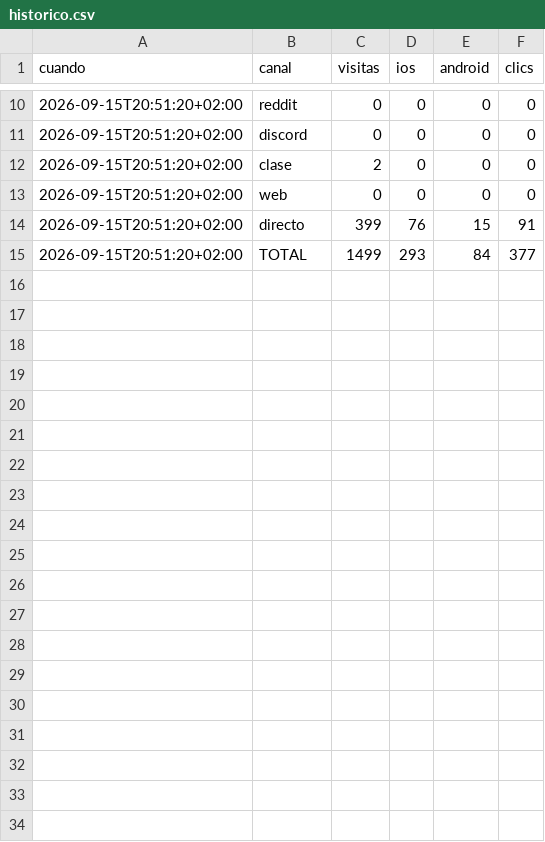
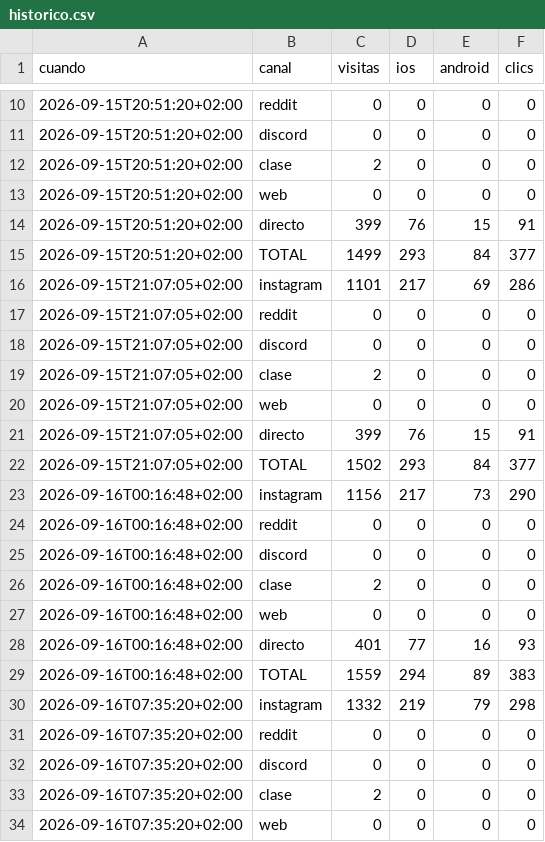
Before and after one commit to paulrcamposgil-lab/nihongosenseiapp, a CSV file: metricas/historico.csv, drawn as a sheet; only a part is shown, gaps mark what is left out; the diff covers the shown part only; the diff names each change by its address in the sheet, - before the commit and + after, or states it on an @@ line.

```diff
--- a/metricas/historico.csv
+++ b/metricas/historico.csv
+row 16: 2026-09-15T21:07:05+02:00 | instagram | 1101 | 217 | 69 | 286
+row 17: 2026-09-15T21:07:05+02:00 | reddit | 0 | 0 | 0 | 0
+row 18: 2026-09-15T21:07:05+02:00 | discord | 0 | 0 | 0 | 0
+row 19: 2026-09-15T21:07:05+02:00 | clase | 2 | 0 | 0 | 0
+row 20: 2026-09-15T21:07:05+02:00 | web | 0 | 0 | 0 | 0
+row 21: 2026-09-15T21:07:05+02:00 | directo | 399 | 76 | 15 | 91
+row 22: 2026-09-15T21:07:05+02:00 | TOTAL | 1502 | 293 | 84 | 377
+row 23: 2026-09-16T00:16:48+02:00 | instagram | 1156 | 217 | 73 | 290
+row 24: 2026-09-16T00:16:48+02:00 | reddit | 0 | 0 | 0 | 0
+row 25: 2026-09-16T00:16:48+02:00 | discord | 0 | 0 | 0 | 0
+row 26: 2026-09-16T00:16:48+02:00 | clase | 2 | 0 | 0 | 0
+row 27: 2026-09-16T00:16:48+02:00 | web | 0 | 0 | 0 | 0
+row 28: 2026-09-16T00:16:48+02:00 | directo | 401 | 77 | 16 | 93
+row 29: 2026-09-16T00:16:48+02:00 | TOTAL | 1559 | 294 | 89 | 383
+row 30: 2026-09-16T07:35:20+02:00 | instagram | 1332 | 219 | 79 | 298
+row 31: 2026-09-16T07:35:20+02:00 | reddit | 0 | 0 | 0 | 0
+row 32: 2026-09-16T07:35:20+02:00 | discord | 0 | 0 | 0 | 0
+row 33: 2026-09-16T07:35:20+02:00 | clase | 2 | 0 | 0 | 0
+row 34: 2026-09-16T07:35:20+02:00 | web | 0 | 0 | 0 | 0
```
Also changed, not shown: 9 added rows elsewhere in this file, 1 other file.
